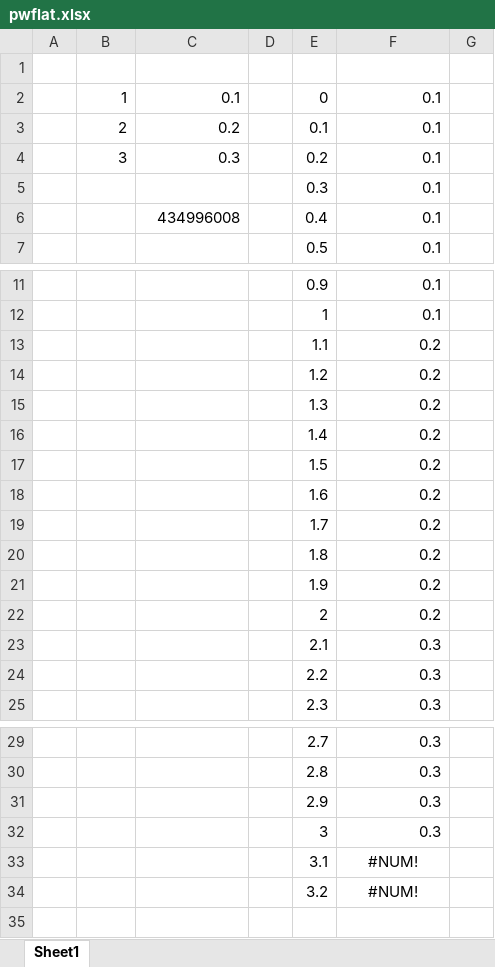
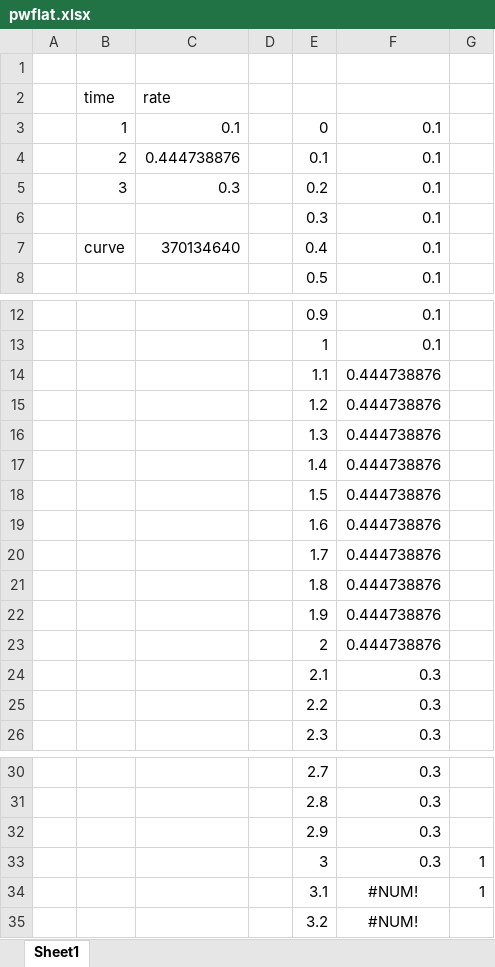
Before and after one commit to keithalewis/MATHG5260, an Excel workbook: pwflat.xlsx, sheet Sheet1, drawn as a sheet; only a part is shown, gaps mark what is left out; values as stored, in another font and other column widths than the file's, no borders; addresses are those after the commit; the diff names each change by its address in the sheet, - before the commit and + after, or states it on an @@ line.

```diff
--- a/pwflat.xlsx (sheet Sheet1)
+++ b/pwflat.xlsx (sheet Sheet1)
+row 2:  | time | rate
-C4: 0.2
+C4: 0.444738876
-B7: (empty)
+B7: curve
-C7: 434996008
+C7: 370134640
-F14:F23: 0.2
+F14:F23: 0.444738876
-G33:G34: (empty)
+G33:G34: 1
```
Also changed, not shown: formulas that keep their value, 10 other files.
